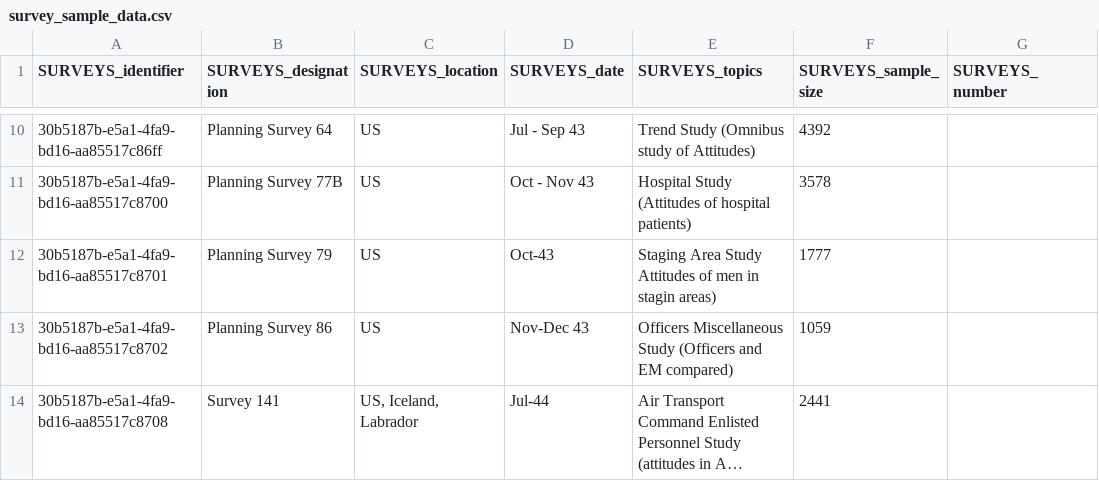
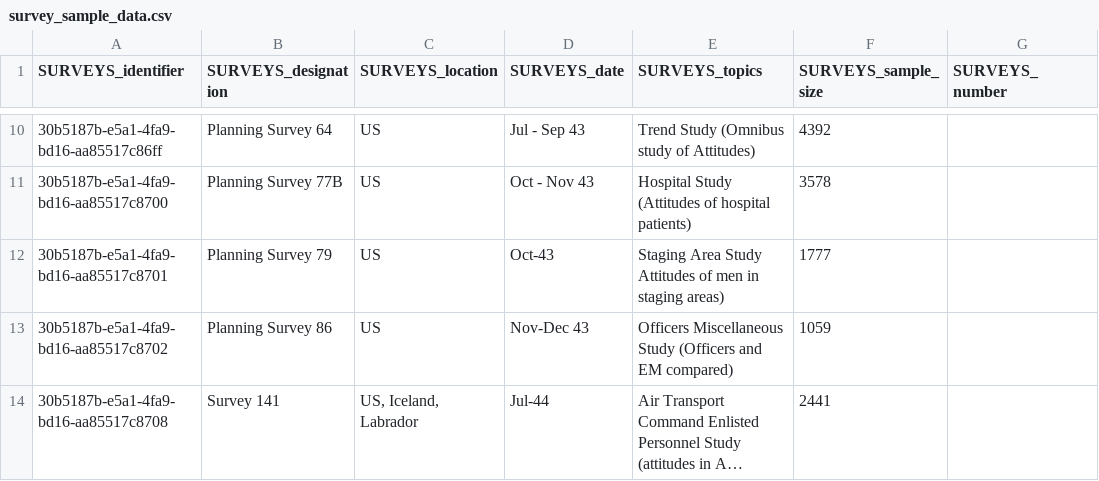
Before and after one commit to bdtripp/wwII, a CSV file: data/survey_sample_data.csv, drawn as a sheet; only a part is shown, gaps mark what is left out; long unchanged cells end in …; the diff names each change by its address in the sheet, - before the commit and + after, or states it on an @@ line.

```diff
--- a/data/survey_sample_data.csv
+++ b/data/survey_sample_data.csv
-E12 (SURVEYS_topics): …men in stagin areas)
+E12 (SURVEYS_topics): …men in staging areas)
```
Also changed, not shown: data/response_images_sample_data.csv, 4 other files.
